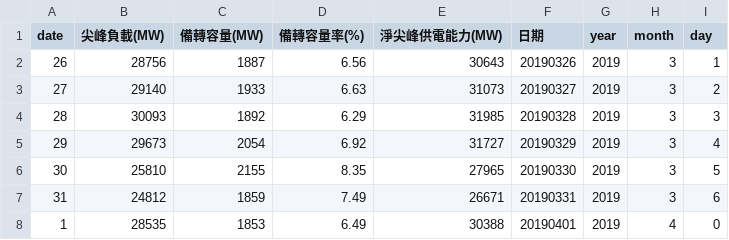
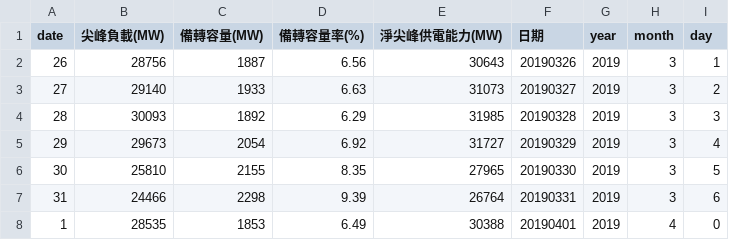
Before and after one commit to charlychiu/Peak-Load-Forecasting, a CSV file: taipower_predictData.csv, drawn as a sheet.

```diff
--- a/taipower_predictData.csv
+++ b/taipower_predictData.csv
@@ -6,3 +6,3 @@ date,尖峰負載(MW),備轉容量(MW),備轉容量率(%),淨尖峰供電能力(
 30,25810,2155,8.35,27965,20190330,2019,3,5
-31,24812,1859,7.49,26671,20190331,2019,3,6
+31,24466,2298,9.39,26764,20190331,2019,3,6
 1,28535,1853,6.49,30388,20190401,2019,4,0
```
Also changed, not shown: 2 other files.
